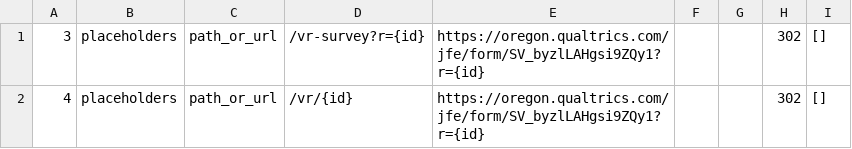
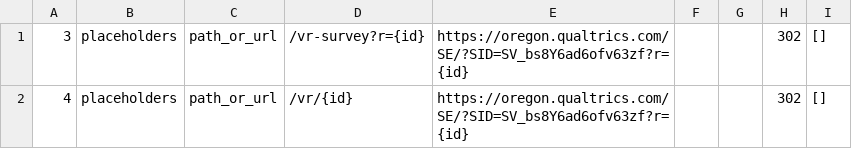
Before and after one commit to rsereda/main-website, a CSV file: storage/app/redirects.csv, drawn as a sheet.

Commit message:
content updates

```diff
--- a/storage/app/redirects.csv
+++ b/storage/app/redirects.csv
@@ -1,2 +1,2 @@
-3,placeholders,path_or_url,/vr-survey?r={id},https://oregon.qualtrics.com/jfe/form/SV_byzlLAHgsi9ZQy1?r={id},,,302,[],,
-4,placeholders,path_or_url,/vr/{id},https://oregon.qualtrics.com/jfe/form/SV_byzlLAHgsi9ZQy1?r={id},,,302,[],,
+3,placeholders,path_or_url,/vr-survey?r={id},https://oregon.qualtrics.com/SE/?SID=SV_bs8Y6ad6ofv63zf?r={id},,,302,[],,
+4,placeholders,path_or_url,/vr/{id},https://oregon.qualtrics.com/SE/?SID=SV_bs8Y6ad6ofv63zf?r={id},,,302,[],,
```
